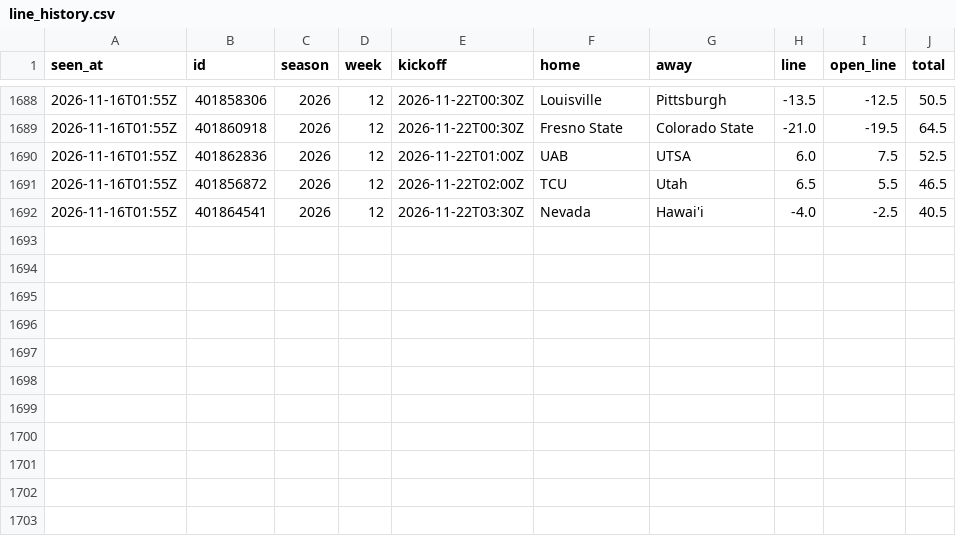
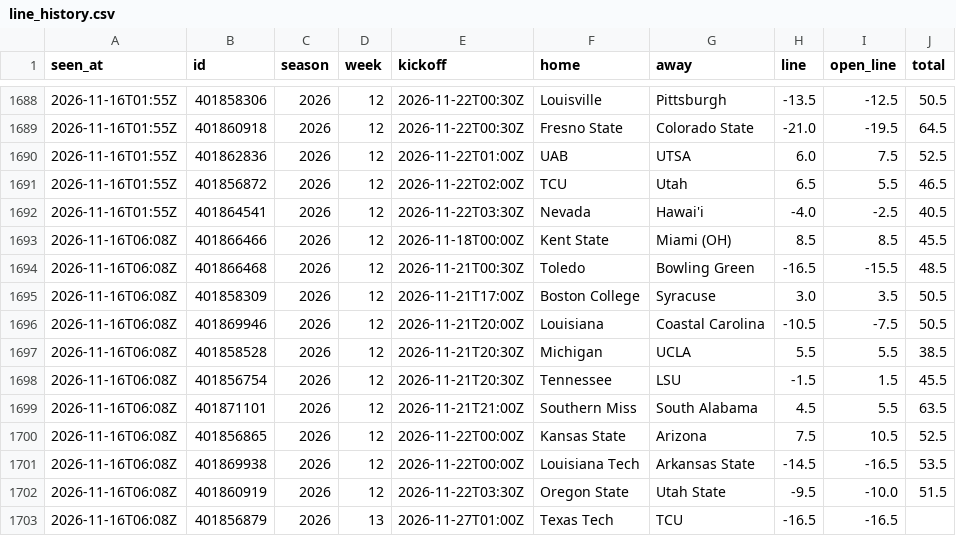
Before and after one commit to davischamann-alt/fourth-and-value, a CSV file: data/live/line_history.csv, drawn as a sheet; only a part is shown, gaps mark what is left out.

```diff
--- a/data/live/line_history.csv
+++ b/data/live/line_history.csv
@@ -1692 +1692,12 @@ seen_at,id,season,week,kickoff,home,away,line,open_line,total
 2026-11-16T01:55Z,401864541,2026,12,2026-11-22T03:30Z,Nevada,Hawai'i,-4.0,-2.5,40.5
+2026-11-16T06:08Z,401866466,2026,12,2026-11-18T00:00Z,Kent State,Miami (OH),8.5,8.5,45.5
+2026-11-16T06:08Z,401866468,2026,12,2026-11-21T00:30Z,Toledo,Bowling Green,-16.5,-15.5,48.5
+2026-11-16T06:08Z,401858309,2026,12,2026-11-21T17:00Z,Boston College,Syracuse,3.0,3.5,50.5
+2026-11-16T06:08Z,401869946,2026,12,2026-11-21T20:00Z,Louisiana,Coastal Carolina,-10.5,-7.5,50.5
+2026-11-16T06:08Z,401858528,2026,12,2026-11-21T20:30Z,Michigan,UCLA,5.5,5.5,38.5
+2026-11-16T06:08Z,401856754,2026,12,2026-11-21T20:30Z,Tennessee,LSU,-1.5,1.5,45.5
+2026-11-16T06:08Z,401871101,2026,12,2026-11-21T21:00Z,Southern Miss,South Alabama,4.5,5.5,63.5
+2026-11-16T06:08Z,401856865,2026,12,2026-11-22T00:00Z,Kansas State,Arizona,7.5,10.5,52.5
+2026-11-16T06:08Z,401869938,2026,12,2026-11-22T00:00Z,Louisiana Tech,Arkansas State,-14.5,-16.5,53.5
+2026-11-16T06:08Z,401860919,2026,12,2026-11-22T03:30Z,Oregon State,Utah State,-9.5,-10.0,51.5
+2026-11-16T06:08Z,401856879,2026,13,2026-11-27T01:00Z,Texas Tech,TCU,-16.5,-16.5,
```
Also changed, not shown: data/live/picks.csv, data/live/total_picks.csv, 5 other files.
